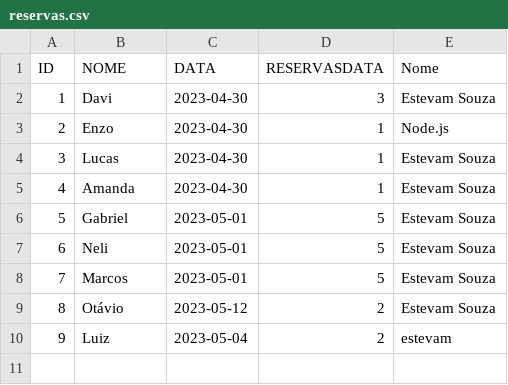
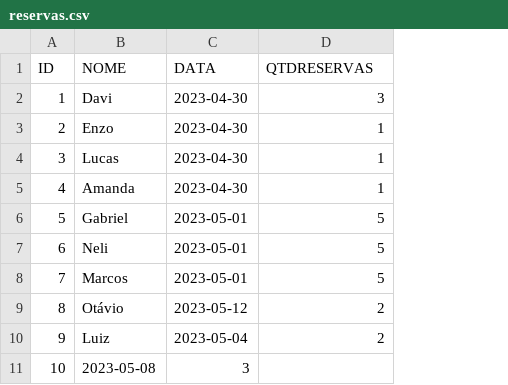
Before and after one commit to big-data-estacio/data, a CSV file: client/src/data/reservas.csv, drawn as a sheet; removed rows and columns are numbered as before the commit, all else as after; the diff names each change by its address in the sheet, - before the commit and + after, or states it on an @@ line.

```diff
--- a/client/src/data/reservas.csv
+++ b/client/src/data/reservas.csv
-column E (Nome), rows 2-10: Estevam Souza | Node.js | Estevam Souza | Estevam Souza | Estevam Souza | Estevam Souza | Estevam Souza | Estevam Souza | estevam
-D1: RESERVASDATA
+D1: QTDRESERVAS
+row 11: 10 | 2023-05-08 | 3
```
Also changed, not shown: 7 other files.
